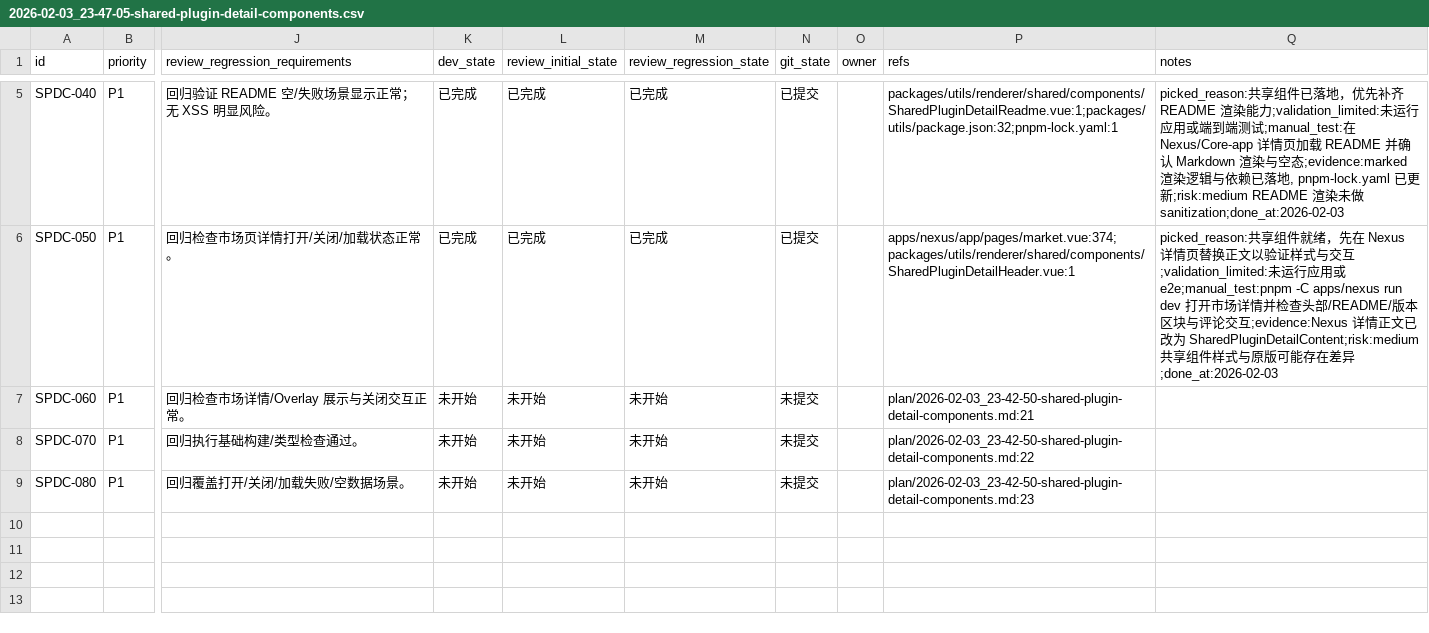
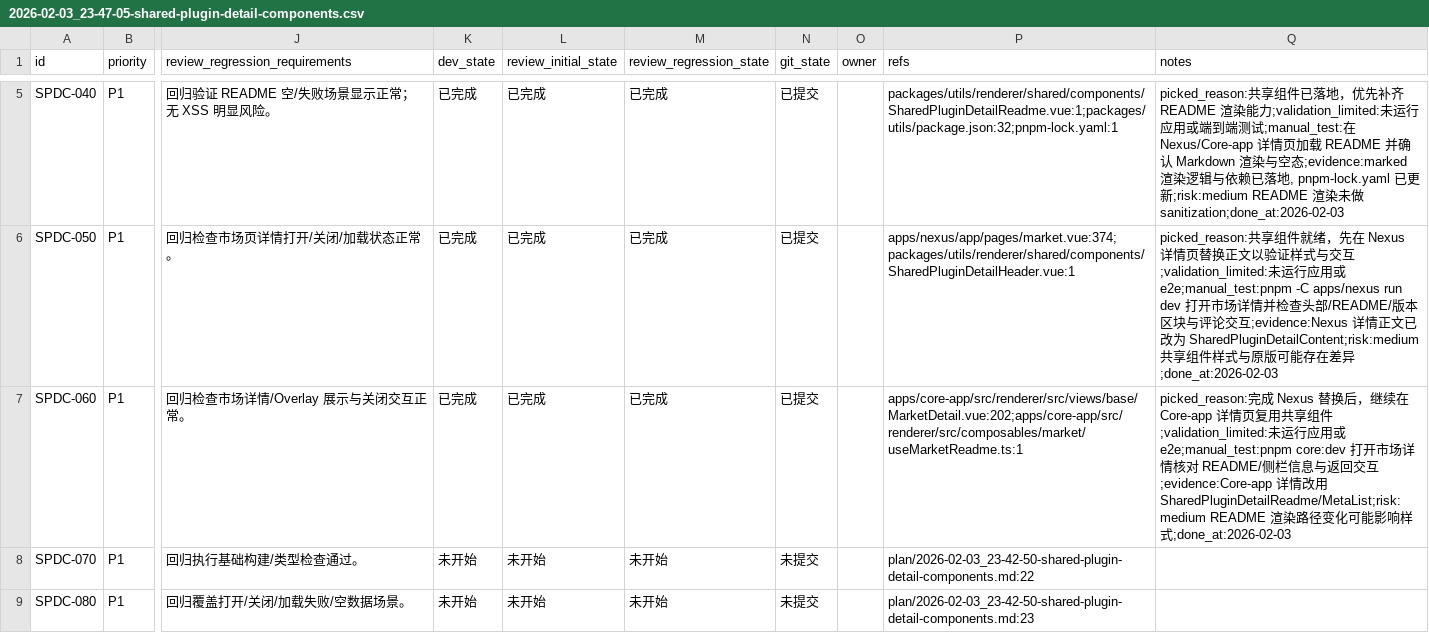
Before and after one commit to talex-touch/tuff, a CSV file: issues/2026-02-03_23-47-05-shared-plugin-detail-components.csv, drawn as a sheet; only a part is shown, gaps mark what is left out; the diff names each change by its address in the sheet, - before the commit and + after, or states it on an @@ line.

Commit message:
feat: [SPDC-060] use shared detail in core app

```diff
--- a/issues/2026-02-03_23-47-05-shared-plugin-detail-components.csv
+++ b/issues/2026-02-03_23-47-05-shared-plugin-detail-components.csv
-K7 (dev_state): 未开始
+K7 (dev_state): 已完成
-L7 (review_initial_state): 未开始
+L7 (review_initial_state): 已完成
-M7 (review_regression_state): 未开始
+M7 (review_regression_state): 已完成
-N7 (git_state): 未提交
+N7 (git_state): 已提交
-P7 (refs): plan/2026-02-03_23-42-50-shared-plugin-detail-components.md:21
+P7 (refs): apps/core-app/src/renderer/src/views/base/MarketDetail.vue:202;apps/core-app/src/renderer/src/composables/market/useMarketReadme.ts:1
-Q7 (notes): (empty)
+Q7 (notes): picked_reason:完成 Nexus 替换后，继续在 Core-app 详情页复用共享组件;validation_limited:未运行应用或 e2e;manual_test:pnpm core:dev 打开市场详情核对 README/侧栏信息与返回交互;evidence:Core-app 详情改用 SharedPluginDetailReadme/MetaList;risk:medium README 渲染路径变化可能影响样式;done_at:2026-02-03
```
Also changed, not shown: 3 other files.
